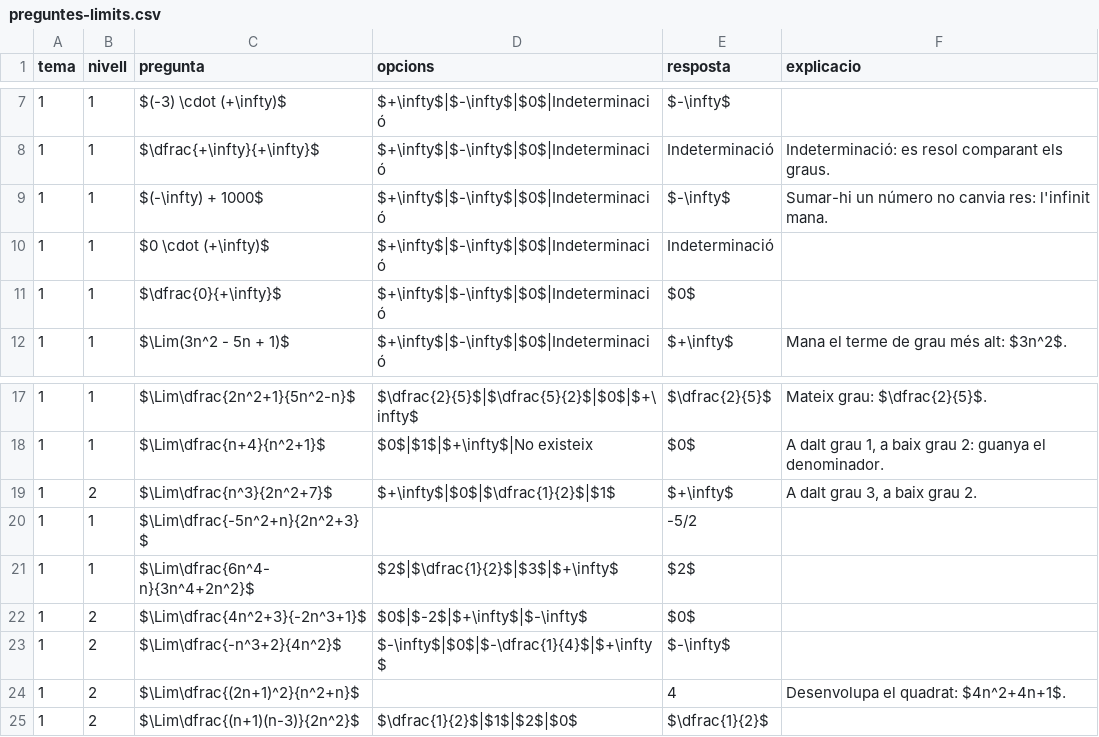
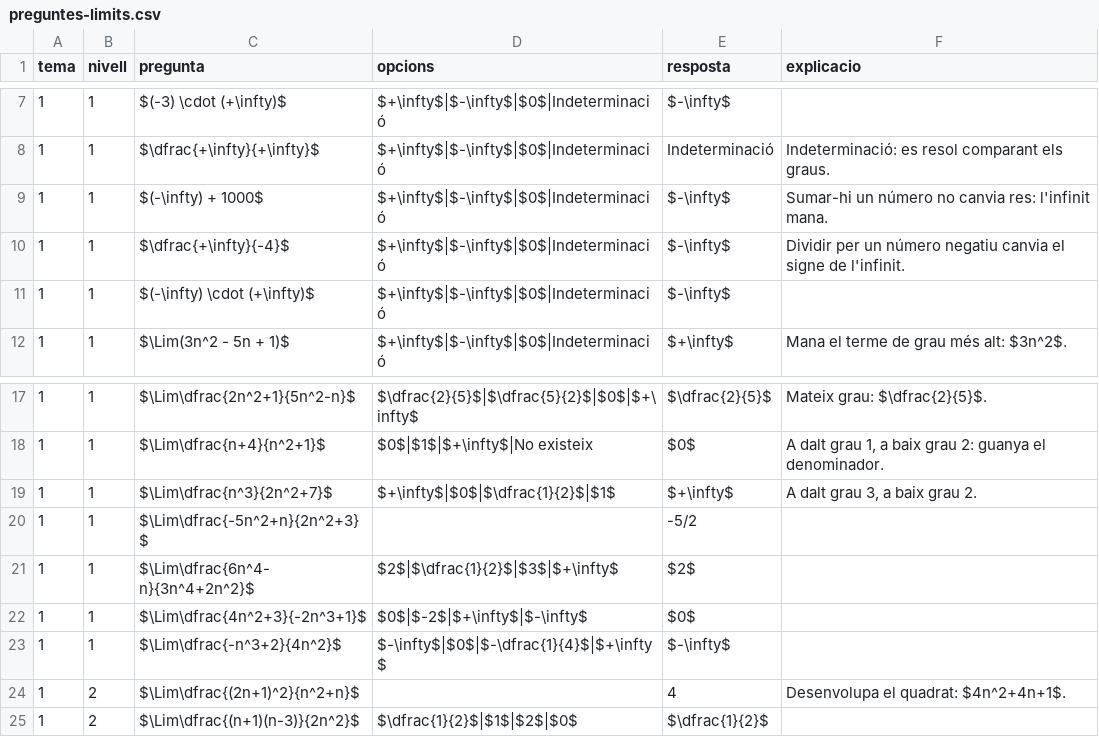
Before and after one commit to Mar-PVV/web, a CSV file: assets/preguntes-limits.csv, drawn as a sheet; only a part is shown, gaps mark what is left out; the diff covers the shown part only.

```diff
--- a/assets/preguntes-limits.csv
+++ b/assets/preguntes-limits.csv
@@ -9,4 +9,4 @@ tema,nivell,pregunta,opcions,resposta,explicacio
 1,1,$(-\infty) + 1000$,$+\infty$|$-\infty$|$0$|Indeterminació,$-\infty$,Sumar-hi un número no canvia res: l'infinit mana.
-1,1,$0 \cdot (+\infty)$,$+\infty$|$-\infty$|$0$|Indeterminació,Indeterminació,
-1,1,$\dfrac{0}{+\infty}$,$+\infty$|$-\infty$|$0$|Indeterminació,$0$,
+1,1,$\dfrac{+\infty}{-4}$,$+\infty$|$-\infty$|$0$|Indeterminació,$-\infty$,Dividir per un número negatiu canvia el signe de l'infinit.
+1,1,$(-\infty) \cdot (+\infty)$,$+\infty$|$-\infty$|$0$|Indeterminació,$-\infty$,
 1,1,$\Lim(3n^2 - 5n + 1)$,$+\infty$|$-\infty$|$0$|Indeterminació,$+\infty$,Mana el terme de grau més alt: $3n^2$.
@@ -18,7 +18,7 @@ tema,nivell,pregunta,opcions,resposta,explicacio
 1,1,$\Lim\dfrac{n+4}{n^2+1}$,$0$|$1$|$+\infty$|No existeix,$0$,"A dalt grau 1, a baix grau 2: guanya el denominador."
-1,2,$\Lim\dfrac{n^3}{2n^2+7}$,$+\infty$|$0$|$\dfrac{1}{2}$|$1$,$+\infty$,"A dalt grau 3, a baix grau 2."
+1,1,$\Lim\dfrac{n^3}{2n^2+7}$,$+\infty$|$0$|$\dfrac{1}{2}$|$1$,$+\infty$,"A dalt grau 3, a baix grau 2."
 1,1,$\Lim\dfrac{-5n^2+n}{2n^2+3}$,,-5/2,
 1,1,$\Lim\dfrac{6n^4-n}{3n^4+2n^2}$,$2$|$\dfrac{1}{2}$|$3$|$+\infty$,$2$,
-1,2,$\Lim\dfrac{4n^2+3}{-2n^3+1}$,$0$|$-2$|$+\infty$|$-\infty$,$0$,
-1,2,$\Lim\dfrac{-n^3+2}{4n^2}$,$-\infty$|$0$|$-\dfrac{1}{4}$|$+\infty$,$-\infty$,
+1,1,$\Lim\dfrac{4n^2+3}{-2n^3+1}$,$0$|$-2$|$+\infty$|$-\infty$,$0$,
+1,1,$\Lim\dfrac{-n^3+2}{4n^2}$,$-\infty$|$0$|$-\dfrac{1}{4}$|$+\infty$,$-\infty$,
 1,2,$\Lim\dfrac{(2n+1)^2}{n^2+n}$,,4,Desenvolupa el quadrat: $4n^2+4n+1$.
```
Also changed, not shown: 2 added rows, 2 removed rows and 14 edited cells elsewhere in this file, 9 other files.
